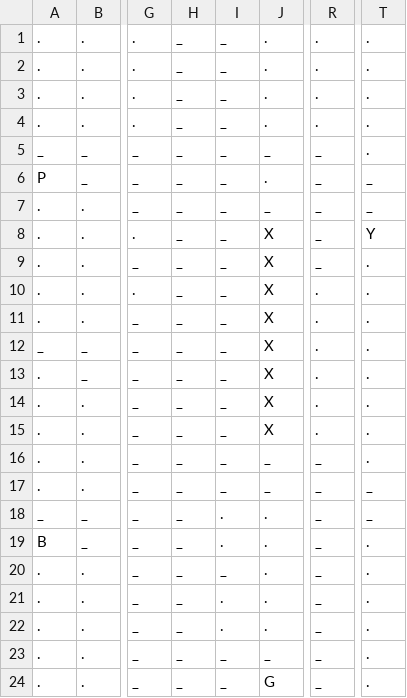
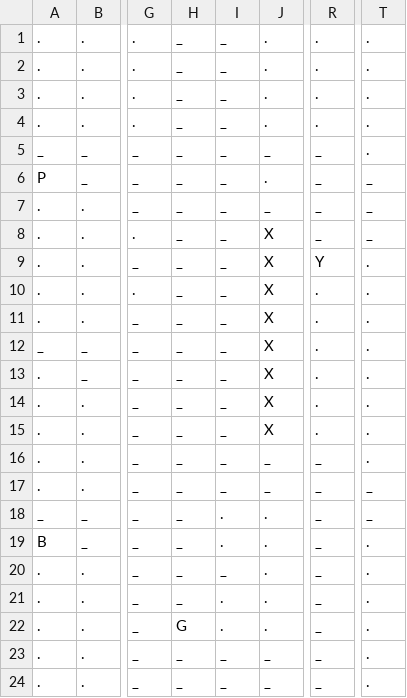
Before and after one commit to 26035/Final_Project_Clue, a CSV file: FinalProject/bin/Debug/savedBoard.csv, drawn as a sheet; only a part is shown, gaps mark what is left out; the diff names each change by its address in the sheet, - before the commit and + after, or states it on an @@ line.

```diff
--- a/FinalProject/bin/Debug/savedBoard.csv
+++ b/FinalProject/bin/Debug/savedBoard.csv
-T8: Y
+T8: _
-R9: _
+R9: Y
-H22: _
+H22: G
-J24: G
+J24: _
```
Also changed, not shown: 8 other files.
